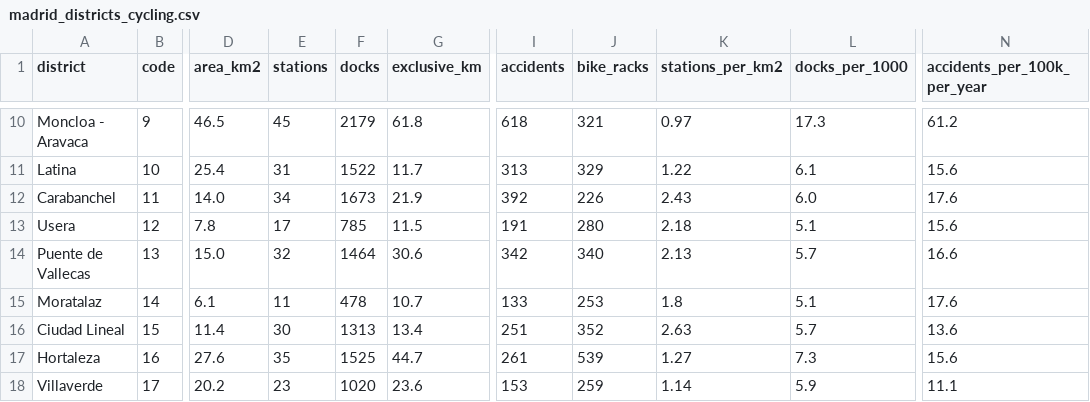
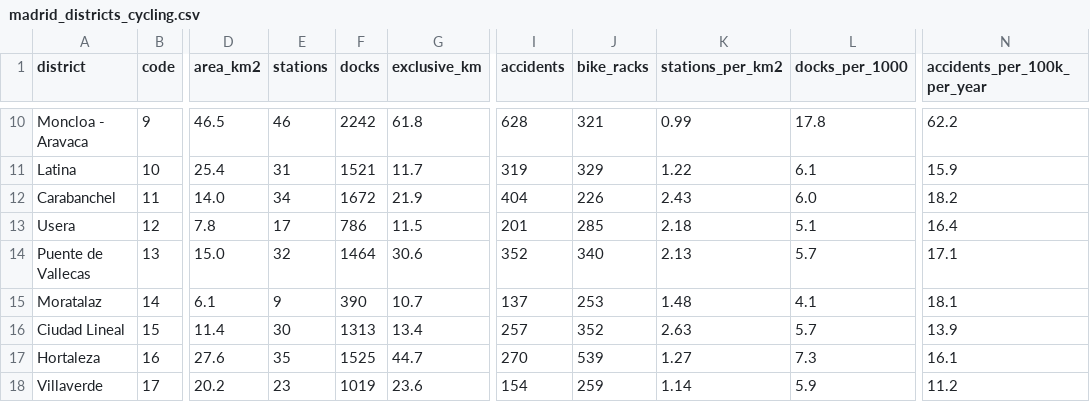
Before and after one commit to jaimeoliver1/madrid-en-bici, a CSV file: data/madrid_districts_cycling.csv, drawn as a sheet; only a part is shown, gaps mark what is left out; the diff covers the shown part only; the diff names each change by its address in the sheet, - before the commit and + after, or states it on an @@ line.

```diff
--- a/data/madrid_districts_cycling.csv
+++ b/data/madrid_districts_cycling.csv
-E10 (stations): 45
+E10 (stations): 46
-F10 (docks): 2179
+F10 (docks): 2242
-I10 (accidents): 618
+I10 (accidents): 628
-K10 (stations_per_km2): 0.97
+K10 (stations_per_km2): 0.99
-L10 (docks_per_1000): 17.3
+L10 (docks_per_1000): 17.8
-N10 (accidents_per_100k_per_year): 61.2
+N10 (accidents_per_100k_per_year): 62.2
-F11 (docks): 1522
+F11 (docks): 1521
-I11 (accidents): 313
+I11 (accidents): 319
-N11 (accidents_per_100k_per_year): 15.6
+N11 (accidents_per_100k_per_year): 15.9
-F12 (docks): 1673
+F12 (docks): 1672
-I12 (accidents): 392
+I12 (accidents): 404
-N12 (accidents_per_100k_per_year): 17.6
+N12 (accidents_per_100k_per_year): 18.2
-F13 (docks): 785
+F13 (docks): 786
-I13 (accidents): 191
+I13 (accidents): 201
-J13 (bike_racks): 280
+J13 (bike_racks): 285
-N13 (accidents_per_100k_per_year): 15.6
+N13 (accidents_per_100k_per_year): 16.4
-I14 (accidents): 342
+I14 (accidents): 352
-N14 (accidents_per_100k_per_year): 16.6
+N14 (accidents_per_100k_per_year): 17.1
-E15 (stations): 11
+E15 (stations): 9
-F15 (docks): 478
+F15 (docks): 390
-I15 (accidents): 133
+I15 (accidents): 137
-K15 (stations_per_km2): 1.8
+K15 (stations_per_km2): 1.48
-L15 (docks_per_1000): 5.1
+L15 (docks_per_1000): 4.1
-N15 (accidents_per_100k_per_year): 17.6
+N15 (accidents_per_100k_per_year): 18.1
-I16 (accidents): 251
+I16 (accidents): 257
-N16 (accidents_per_100k_per_year): 13.6
+N16 (accidents_per_100k_per_year): 13.9
-I17 (accidents): 261
+I17 (accidents): 270
-N17 (accidents_per_100k_per_year): 15.6
+N17 (accidents_per_100k_per_year): 16.1
-F18 (docks): 1020
+F18 (docks): 1019
-I18 (accidents): 153
+I18 (accidents): 154
-N18 (accidents_per_100k_per_year): 11.1
+N18 (accidents_per_100k_per_year): 11.2
```
Also changed, not shown: 36 edited cells elsewhere in this file, data/bicimad_daily_trips_weather.csv, data/bicimad_station_context.csv, 8 other files.
